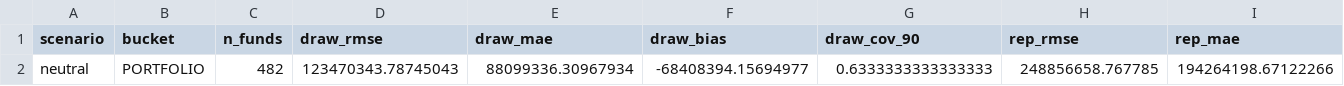
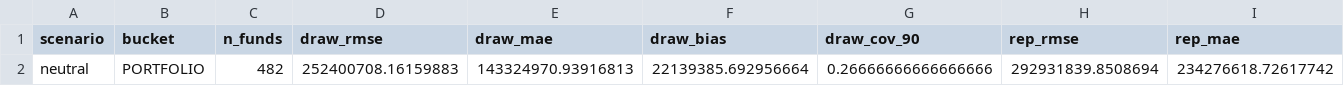
Before and after one commit to drini-manjani/Equity-Cashflow-projection, a CSV file: backtest_portfolio_summary_unconditional_2018_Q1_to_2025_Q3.csv, drawn as a sheet; only a part is shown; removed rows and columns are numbered as before the commit, all else as after; rows hold the shown columns only; the diff names each change by its address in the sheet, - before the commit and + after, or states it on an @@ line.

```diff
--- a/backtest_portfolio_summary_unconditional_2018_Q1_to_2025_Q3.csv
+++ b/backtest_portfolio_summary_unconditional_2018_Q1_to_2025_Q3.csv
-row 2: neutral | PORTFOLIO | 482 | 123470343.78745043 | 88099336.30967934 | -68408394.15694977 | 0.6333333333333333 | 248856658.767785 | 194264198.67122266
+row 2: neutral | PORTFOLIO | 482 | 252400708.16159883 | 143324970.93916813 | 22139385.692956664 | 0.26666666666666666 | 292931839.8508694 | 234276618.72617742
```
Also changed, not shown: backtest_bucket_summary_conditional_2018_Q1_to_2025_Q3.csv, backtest_bucket_summary_unconditional_2018_Q1_to_2025_Q3.csv, 3 other files.
